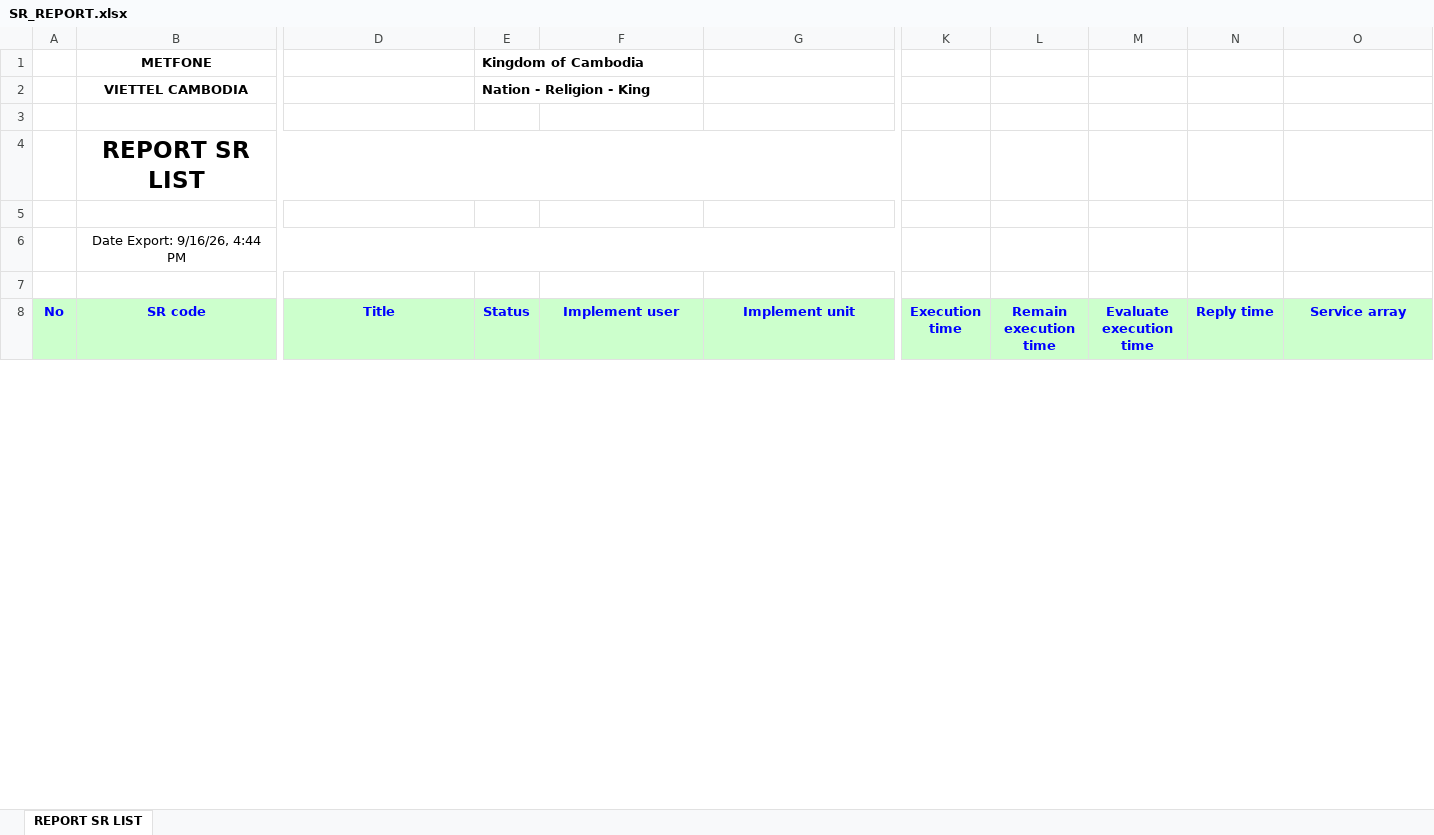
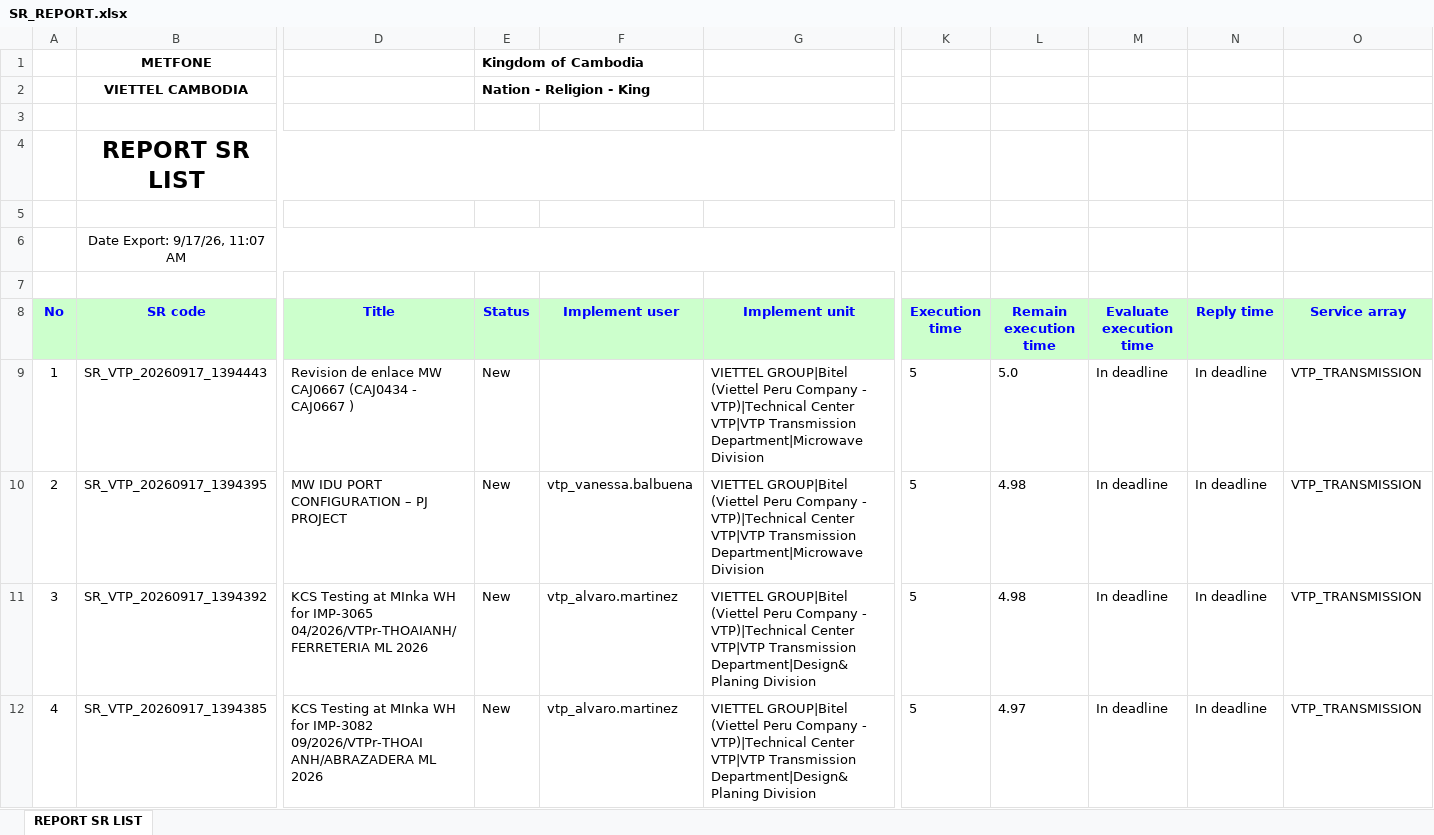
Before and after one commit to alvaromartinezg/sr_dashboard, an Excel workbook: SR_REPORT.xlsx, sheet REPORT SR LIST, drawn as a sheet; only a part is shown, gaps mark what is left out; values as stored, in another font and other column widths than the file's, no borders; rows hold the shown columns only; the diff covers the shown part only; the diff names each change by its address in the sheet, - before the commit and + after, or states it on an @@ line.

Commit message:
update SR report

```diff
--- a/SR_REPORT.xlsx (sheet REPORT SR LIST)
+++ b/SR_REPORT.xlsx (sheet REPORT SR LIST)
-B6 (SR code): Date Export: 9/16/26, 4:44 PM
+B6 (SR code): Date Export: 9/17/26, 11:07 AM
+row 9: 1 | SR_VTP_20260917_1394443 | Revision de enlace MW CAJ0667 (CAJ0434 - CAJ0667 ) | New |  | VIETTEL GROUP|Bitel (Viettel Peru Company - VTP)|Technical Center VTP|VTP Transmission Department|Microwave Division | 5 | 5.0 | In deadline | In deadline | VTP_TRANSMISSION
+row 10: 2 | SR_VTP_20260917_1394395 | MW IDU PORT CONFIGURATION – PJ PROJECT | New | vtp_vanessa.balbuena | VIETTEL GROUP|Bitel (Viettel Peru Company - VTP)|Technical Center VTP|VTP Transmission Department|Microwave Division | 5 | 4.98 | In deadline | In deadline | VTP_TRANSMISSION
+row 11: 3 | SR_VTP_20260917_1394392 | KCS Testing at MInka WH for IMP-3065 04/2026/VTPr-THOAIANH/FERRETERIA ML 2026 | New | vtp_alvaro.martinez | VIETTEL GROUP|Bitel (Viettel Peru Company - VTP)|Technical Center VTP|VTP Transmission Department|Design&Planing Division | 5 | 4.98 | In deadline | In deadline | VTP_TRANSMISSION
+row 12: 4 | SR_VTP_20260917_1394385 | KCS Testing at MInka WH for IMP-3082 09/2026/VTPr-THOAI ANH/ABRAZADERA ML 2026 | New | vtp_alvaro.martinez | VIETTEL GROUP|Bitel (Viettel Peru Company - VTP)|Technical Center VTP|VTP Transmission Department|Design&Planing Division | 5 | 4.97 | In deadline | In deadline | VTP_TRANSMISSION
```
Also changed, not shown: 16 added rows, 3 removed rows, 317 moved rows, 29 edited cells and row numbers in column A elsewhere in this sheet.
